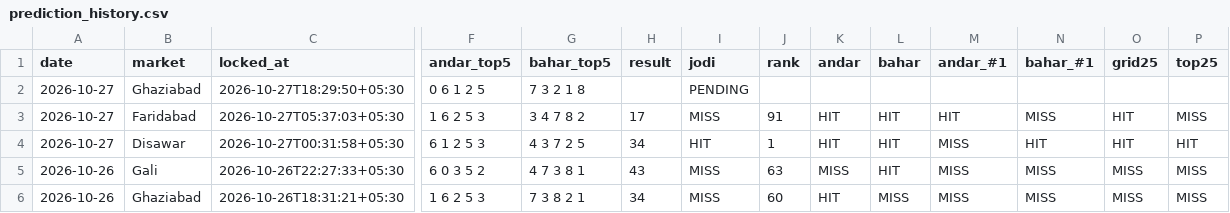
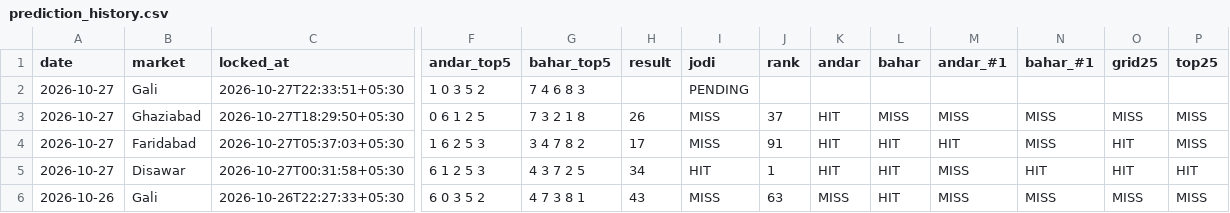
Before and after one commit to vaibhavkumar-WPDEV/predict-satta, a CSV file: data/pattern/prediction_history.csv, drawn as a sheet; only a part is shown, gaps mark what is left out; the shorter side is filled out with more unchanged rows; addresses are those after the commit; rows hold the shown columns only; the diff names each change by its address in the sheet, - before the commit and + after, or states it on an @@ line.

Commit message:
auto: results + locked predictions 2026-10-27 22:34 IST

```diff
--- a/data/pattern/prediction_history.csv
+++ b/data/pattern/prediction_history.csv
+row 2: 2026-10-27 | Gali | 2026-10-27T22:33:51+05:30 | 1 0 3 5 2 | 7 4 6 8 3 |  | PENDING
-H3 (result): (empty)
+H3 (result): 26
-I3 (jodi): PENDING
+I3 (jodi): MISS
-J3 (rank): (empty)
+J3 (rank): 37
-K3 (andar): (empty)
+K3 (andar): HIT
-L3 (bahar): (empty)
+L3 (bahar): MISS
-M3 (andar_#1): (empty)
+M3 (andar_#1): MISS
-N3 (bahar_#1): (empty)
+N3 (bahar_#1): MISS
-O3 (grid25): (empty)
+O3 (grid25): MISS
-P3 (top25): (empty)
+P3 (top25): MISS
```
Also changed, not shown: data/engine5/prediction_history.csv, data/prediction_history.csv, 8 other files.
